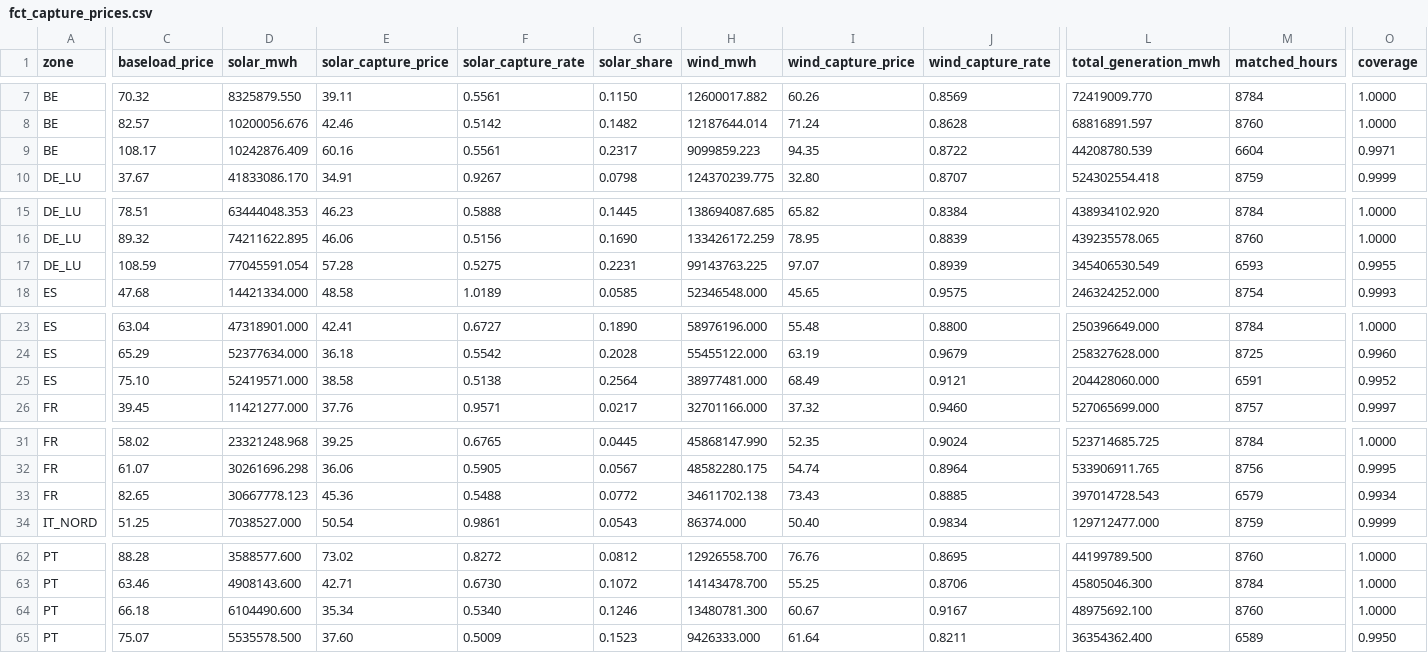
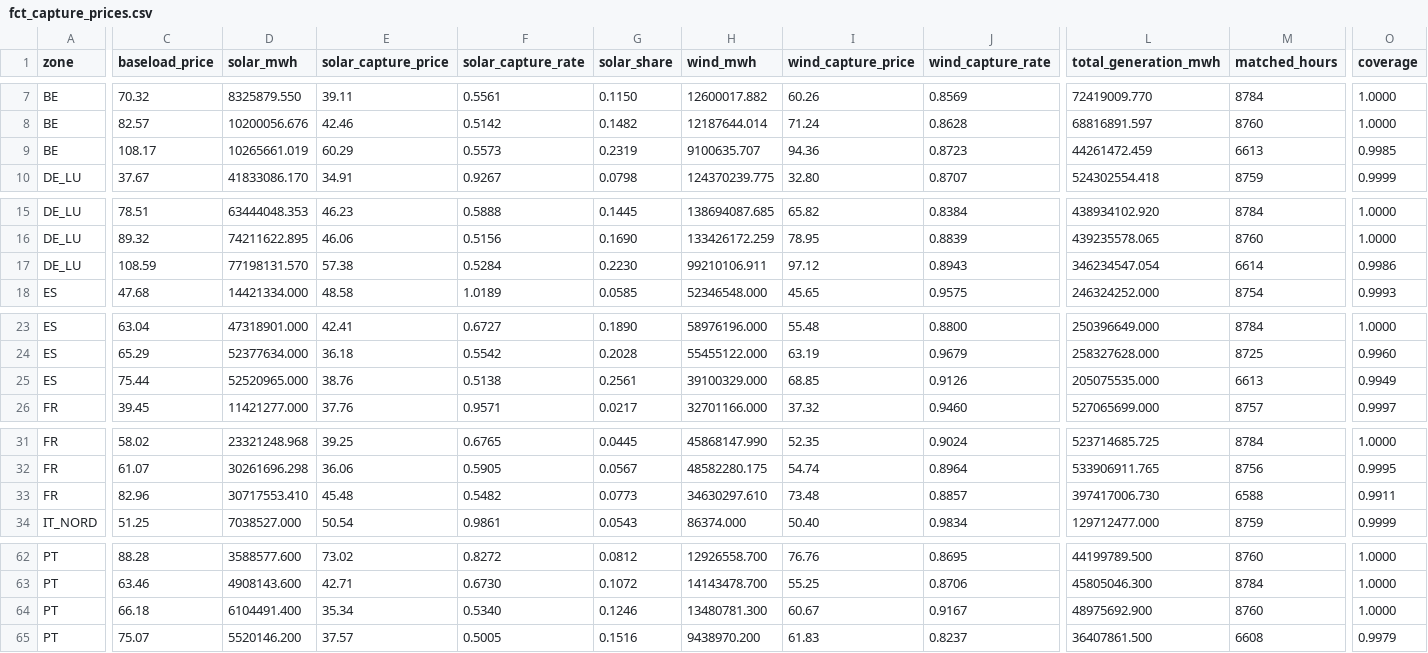
Before and after one commit to Sbaiii/negative-hours, a CSV file: analysis/outputs/fct_capture_prices.csv, drawn as a sheet; only a part is shown, gaps mark what is left out; removed rows and columns are numbered as before the commit, all else as after; rows hold the shown columns only; the diff covers the shown part only; the diff names each change by its address in the sheet, - before the commit and + after, or states it on an @@ line.

```diff
--- a/analysis/outputs/fct_capture_prices.csv
+++ b/analysis/outputs/fct_capture_prices.csv
-D9 (solar_mwh): 10242876.409
+D9 (solar_mwh): 10265661.019
-E9 (solar_capture_price): 60.16
+E9 (solar_capture_price): 60.29
-F9 (solar_capture_rate): 0.5561
+F9 (solar_capture_rate): 0.5573
-G9 (solar_share): 0.2317
+G9 (solar_share): 0.2319
-H9 (wind_mwh): 9099859.223
+H9 (wind_mwh): 9100635.707
-I9 (wind_capture_price): 94.35
+I9 (wind_capture_price): 94.36
-J9 (wind_capture_rate): 0.8722
+J9 (wind_capture_rate): 0.8723
-L9 (total_generation_mwh): 44208780.539
+L9 (total_generation_mwh): 44261472.459
-M9 (matched_hours): 6604
+M9 (matched_hours): 6613
-O9 (coverage): 0.9971
+O9 (coverage): 0.9985
-D17 (solar_mwh): 77045591.054
+D17 (solar_mwh): 77198131.570
-E17 (solar_capture_price): 57.28
+E17 (solar_capture_price): 57.38
-F17 (solar_capture_rate): 0.5275
+F17 (solar_capture_rate): 0.5284
-G17 (solar_share): 0.2231
+G17 (solar_share): 0.2230
-H17 (wind_mwh): 99143763.225
+H17 (wind_mwh): 99210106.911
-I17 (wind_capture_price): 97.07
+I17 (wind_capture_price): 97.12
-J17 (wind_capture_rate): 0.8939
+J17 (wind_capture_rate): 0.8943
-L17 (total_generation_mwh): 345406530.549
+L17 (total_generation_mwh): 346234547.054
-M17 (matched_hours): 6593
+M17 (matched_hours): 6614
-O17 (coverage): 0.9955
+O17 (coverage): 0.9986
-row 25: ES | 75.10 | 52419571.000 | 38.58 | 0.5138 | 0.2564 | 38977481.000 | 68.49 | 0.9121 | 204428060.000 | 6591 | 0.9952
+row 25: ES | 75.44 | 52520965.000 | 38.76 | 0.5138 | 0.2561 | 39100329.000 | 68.85 | 0.9126 | 205075535.000 | 6613 | 0.9949
-row 33: FR | 82.65 | 30667778.123 | 45.36 | 0.5488 | 0.0772 | 34611702.138 | 73.43 | 0.8885 | 397014728.543 | 6579 | 0.9934
+row 33: FR | 82.96 | 30717553.410 | 45.48 | 0.5482 | 0.0773 | 34630297.610 | 73.48 | 0.8857 | 397417006.730 | 6588 | 0.9911
-D64 (solar_mwh): 6104490.600
+D64 (solar_mwh): 6104491.400
-L64 (total_generation_mwh): 48975692.100
+L64 (total_generation_mwh): 48975692.900
-D65 (solar_mwh): 5535578.500
+D65 (solar_mwh): 5520146.200
-E65 (solar_capture_price): 37.60
+E65 (solar_capture_price): 37.57
-F65 (solar_capture_rate): 0.5009
+F65 (solar_capture_rate): 0.5005
-G65 (solar_share): 0.1523
+G65 (solar_share): 0.1516
-H65 (wind_mwh): 9426333.000
+H65 (wind_mwh): 9438970.200
-I65 (wind_capture_price): 61.64
+I65 (wind_capture_price): 61.83
-J65 (wind_capture_rate): 0.8211
+J65 (wind_capture_rate): 0.8237
-L65 (total_generation_mwh): 36354362.400
+L65 (total_generation_mwh): 36407861.500
-M65 (matched_hours): 6589
+M65 (matched_hours): 6608
-O65 (coverage): 0.9950
+O65 (coverage): 0.9979
```
Also changed, not shown: 31 edited cells elsewhere in this file, analysis/outputs/fct_battery_arbitrage.csv, analysis/outputs/fct_ev_charging.csv, 3 other files.
